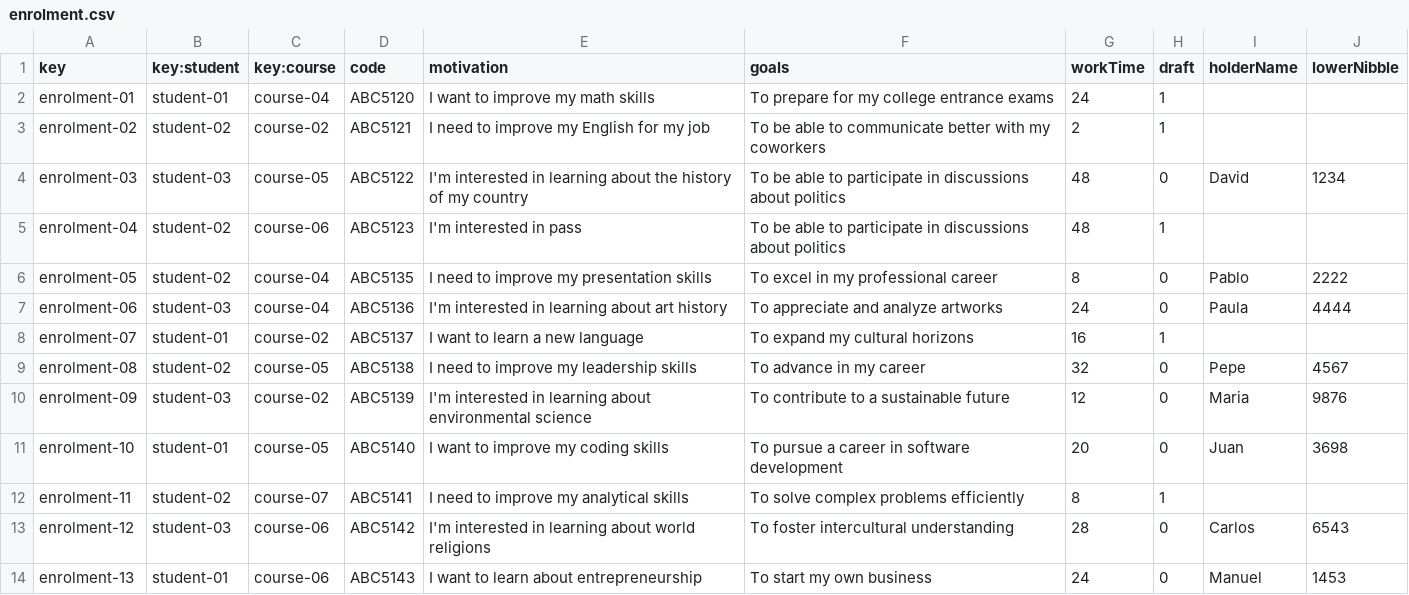
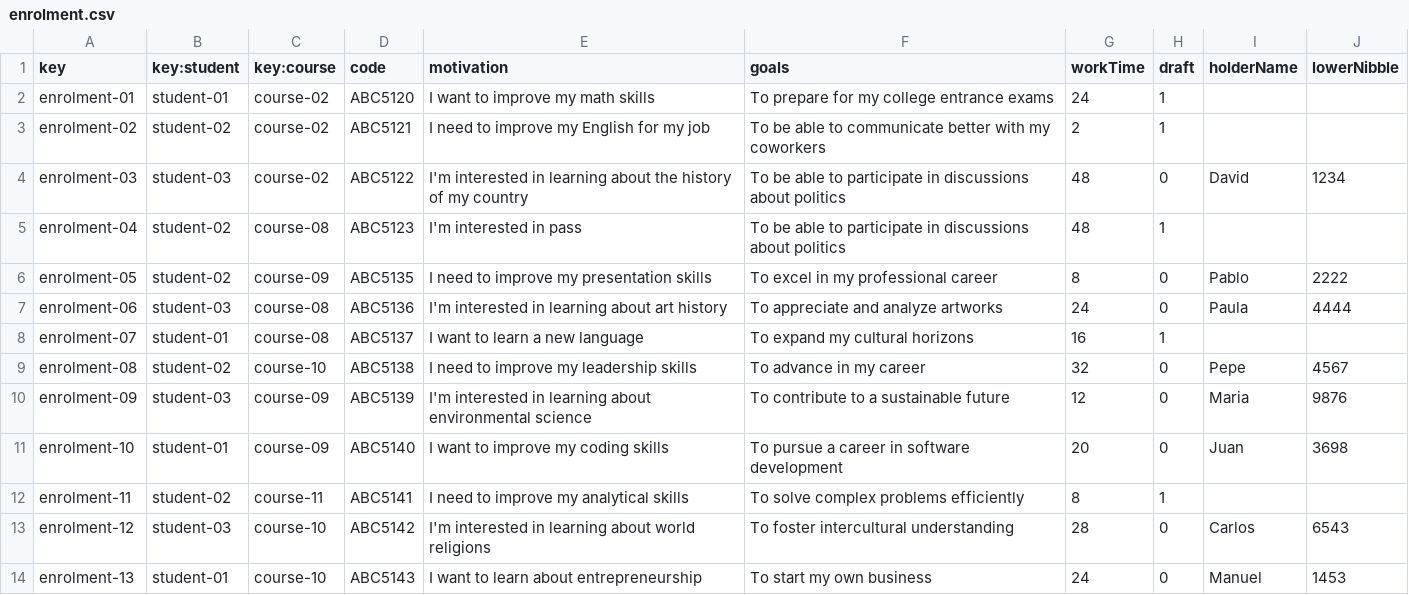
Before and after one commit to JuanJoCasamitjana/dp2-22-23, a CSV file: Acme-L3-D01/src/main/webapp/WEB-INF/resources/sample-data/enrolment.csv, drawn as a sheet.

Commit message:
Data Changed and Enrolment Delete Test(init)

```diff
--- a/Acme-L3-D01/src/main/webapp/WEB-INF/resources/sample-data/enrolment.csv
+++ b/Acme-L3-D01/src/main/webapp/WEB-INF/resources/sample-data/enrolment.csv
@@ -1,14 +1,14 @@
 key,key:student,key:course,code,motivation,goals,workTime,draft,holderName,lowerNibble
-enrolment-01,student-01,course-04,ABC5120,I want to improve my math skills,To prepare for my college entrance exams,24,1,,
+enrolment-01,student-01,course-02,ABC5120,I want to improve my math skills,To prepare for my college entrance exams,24,1,,
 enrolment-02,student-02,course-02,ABC5121,I need to improve my English for my job,To be able to communicate better with my coworkers,2,1,,
-enrolment-03,student-03,course-05,ABC5122,I'm interested in learning about the history of my country,To be able to participate in discussions about politics,48,0,David,1234
-enrolment-04,student-02,course-06,ABC5123,I'm interested in pass,To be able to participate in discussions about politics,48,1,,
-enrolment-05,student-02,course-04,ABC5135,I need to improve my presentation skills,To excel in my professional career,8,0,Pablo,2222
-enrolment-06,student-03,course-04,ABC5136,I'm interested in learning about art history,To appreciate and analyze artworks,24,0,Paula,4444
-enrolment-07,student-01,course-02,ABC5137,I want to learn a new language,To expand my cultural horizons,16,1,,
-enrolment-08,student-02,course-05,ABC5138,I need to improve my leadership skills,To advance in my career,32,0,Pepe,4567
-enrolment-09,student-03,course-02,ABC5139,I'm interested in learning about environmental science,To contribute to a sustainable future,12,0,Maria,9876
-enrolment-10,student-01,course-05,ABC5140,I want to improve my coding skills,To pursue a career in software development,20,0,Juan,3698
-enrolment-11,student-02,course-07,ABC5141,I need to improve my analytical skills,To solve complex problems efficiently,8,1,,
-enrolment-12,student-03,course-06,ABC5142,I'm interested in learning about world religions,To foster intercultural understanding,28,0,Carlos,6543
-enrolment-13,student-01,course-06,ABC5143,I want to learn about entrepreneurship,To start my own business,24,0,Manuel,1453
+enrolment-03,student-03,course-02,ABC5122,I'm interested in learning about the history of my country,To be able to participate in discussions about politics,48,0,David,1234
+enrolment-04,student-02,course-08,ABC5123,I'm interested in pass,To be able to participate in discussions about politics,48,1,,
+enrolment-05,student-02,course-09,ABC5135,I need to improve my presentation skills,To excel in my professional career,8,0,Pablo,2222
+enrolment-06,student-03,course-08,ABC5136,I'm interested in learning about art history,To appreciate and analyze artworks,24,0,Paula,4444
+enrolment-07,student-01,course-08,ABC5137,I want to learn a new language,To expand my cultural horizons,16,1,,
+enrolment-08,student-02,course-10,ABC5138,I need to improve my leadership skills,To advance in my career,32,0,Pepe,4567
+enrolment-09,student-03,course-09,ABC5139,I'm interested in learning about environmental science,To contribute to a sustainable future,12,0,Maria,9876
+enrolment-10,student-01,course-09,ABC5140,I want to improve my coding skills,To pursue a career in software development,20,0,Juan,3698
+enrolment-11,student-02,course-11,ABC5141,I need to improve my analytical skills,To solve complex problems efficiently,8,1,,
+enrolment-12,student-03,course-10,ABC5142,I'm interested in learning about world religions,To foster intercultural understanding,28,0,Carlos,6543
+enrolment-13,student-01,course-10,ABC5143,I want to learn about entrepreneurship,To start my own business,24,0,Manuel,1453
```
Also changed, not shown: Acme-L3-D01/src/main/webapp/WEB-INF/resources/sample-data/course.csv, 4 other files.
